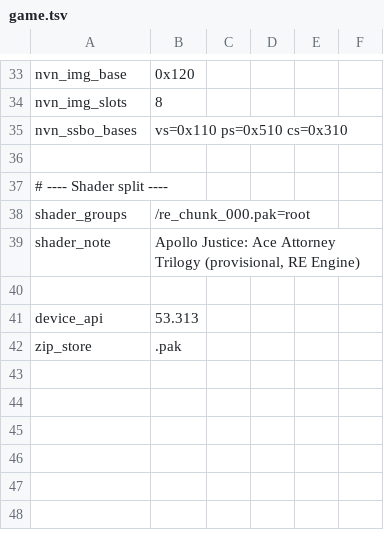
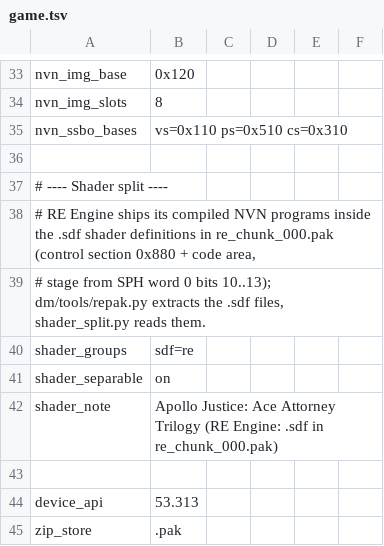
Before and after one commit to armyja/nxnative-aa-port, a TSV file: dm/games/010020D01B890000/game.tsv, drawn as a sheet; only a part is shown, gaps mark what is left out.

Commit message:
docs: add Ace Attorney 456 bring-up notes; link from FORK-NOTES

```diff
--- a/dm/games/010020D01B890000/game.tsv
+++ b/dm/games/010020D01B890000/game.tsv
@@ -37,4 +37,7 @@ nvn_ssbo_bases	vs=0x110 ps=0x510 cs=0x310
 # ---- Shader split ----
-shader_groups	/re_chunk_000.pak=root
-shader_note	Apollo Justice: Ace Attorney Trilogy (provisional, RE Engine)
+# RE Engine ships its compiled NVN programs inside the .sdf shader definitions in re_chunk_000.pak (control section 0x880 + code area,
+# stage from SPH word 0 bits 10..13); dm/tools/repak.py extracts the .sdf files, shader_split.py reads them.
+shader_groups	sdf=re
+shader_separable	on
+shader_note	Apollo Justice: Ace Attorney Trilogy (RE Engine: .sdf in re_chunk_000.pak)
 
```
Also changed, not shown: 8 other files.
